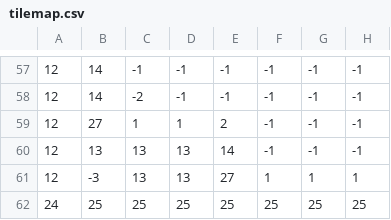
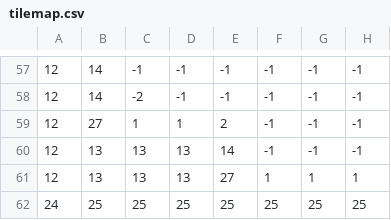
Before and after one commit to MrStefanGit/Python-101-Project, a CSV file: images/tilemap/tilemap.csv, drawn as a sheet; only a part is shown, gaps mark what is left out; the diff names each change by its address in the sheet, - before the commit and + after, or states it on an @@ line.

```diff
--- a/images/tilemap/tilemap.csv
+++ b/images/tilemap/tilemap.csv
-B61: -3
+B61: 13
```
Also changed, not shown: 7 other files.
